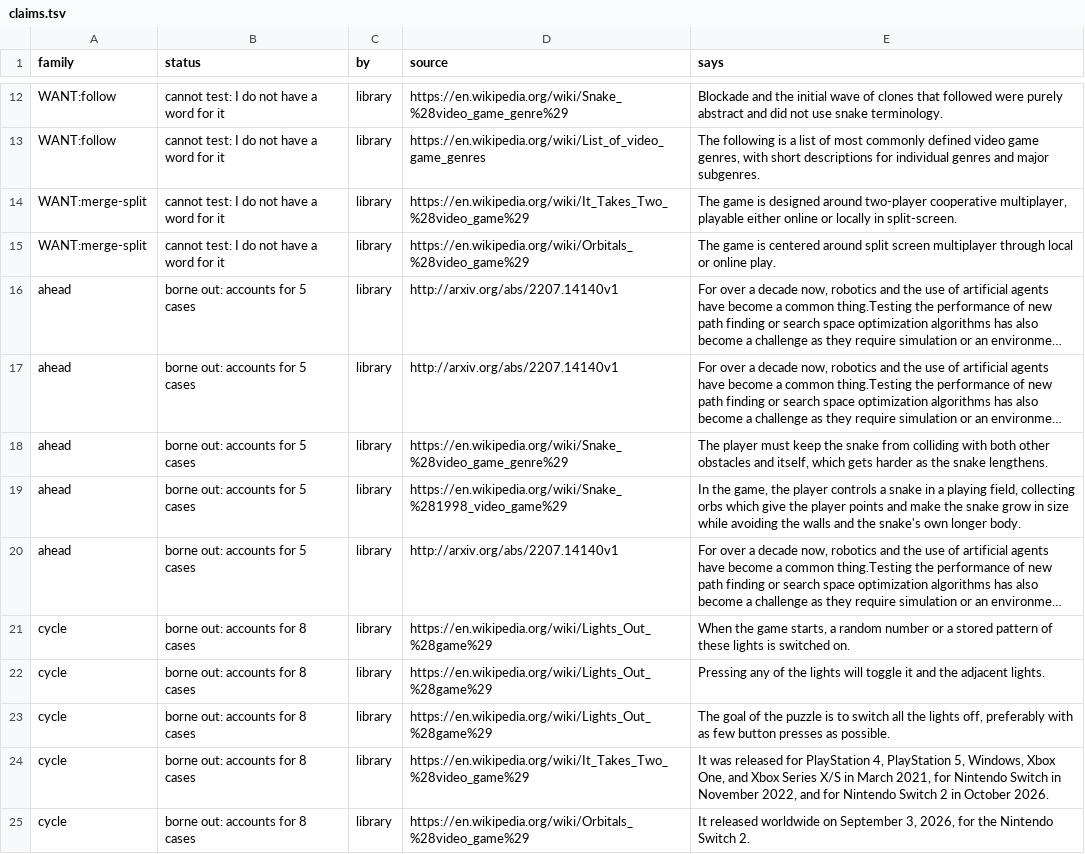
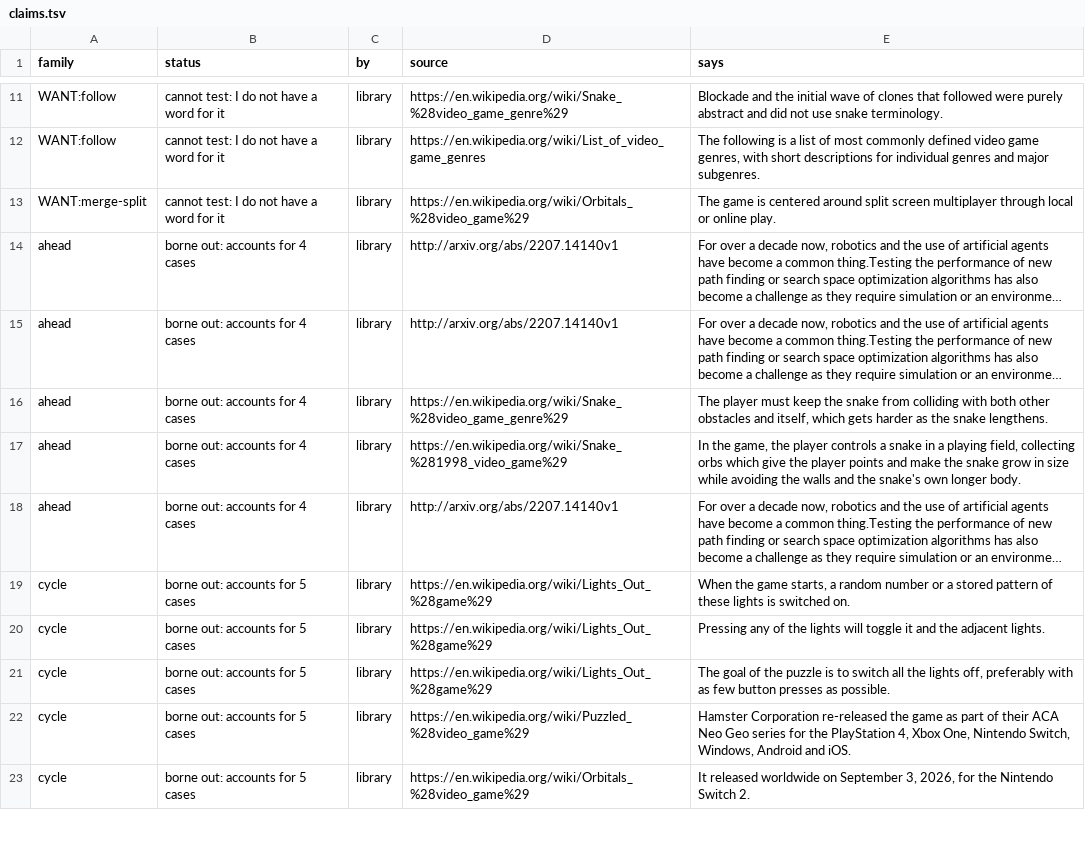
Before and after one commit to pra-ji-moh/ciall, a TSV file: child/library/claims.tsv, drawn as a sheet; only a part is shown, gaps mark what is left out; long unchanged cells end in …; removed rows and columns are numbered as before the commit, all else as after; the diff covers the shown part only; the diff names each change by its address in the sheet, - before the commit and + after, or states it on an @@ line.

Commit message:
child: 2026-11-02 23:55  this stretch 2 of 35 levels; best ever 31; 12 min; game:now/best ar25:0/2 cd82:0/2 dc22:0/1 bp35:0/2 c

```diff
--- a/child/library/claims.tsv
+++ b/child/library/claims.tsv
-row 14: WANT:merge-split | cannot test: I do not have a word for it | library | https://en.wikipedia.org/wiki/It_Takes_Two_%28video_game%29 | The game is designed around two-player cooperative multiplayer, playable either online or locally in split-screen.
-B14:B18 (status): borne out: accounts for 5 cases
+B14:B18 (status): borne out: accounts for 4 cases
-B19:B23 (status): borne out: accounts for 8 cases
+B19:B23 (status): borne out: accounts for 5 cases
-D22 (source): https://en.wikipedia.org/wiki/It_Takes_Two_%28video_game%29
+D22 (source): https://en.wikipedia.org/wiki/Puzzled_%28video_game%29
-E22 (says): It was released for PlayStation 4, PlayStation 5, Windows, Xbox One, and Xbox Series X/S in March 2021, for Nintendo Switch in November 2022, and for Nintendo Switch 2 in October 2026.
+E22 (says): Hamster Corporation re-released the game as part of their ACA Neo Geo series for the PlayStation 4, Xbox One, Nintendo Switch, Windows, Android and iOS.
```
Also changed, not shown: 2 removed rows and 16 edited cells elsewhere in this file, child/archive.tsv, child/goal_kinds.tsv, 15 other files.
